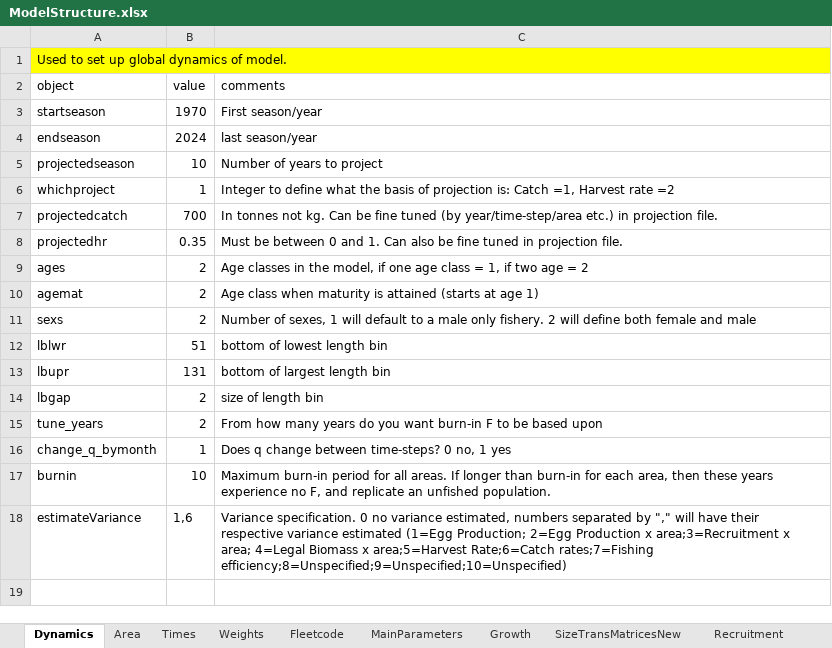
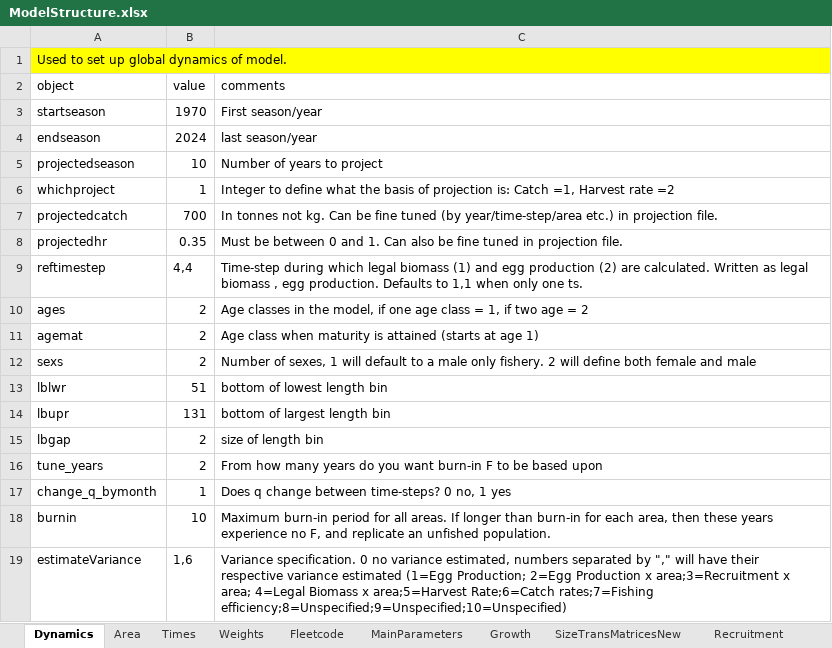
Before and after one commit to sdelestang/IMuLT, an Excel workbook: inst/extdata/ModelStructure.xlsx, sheet Dynamics, drawn as a sheet; values as stored, in another font and other column widths than the file's, no borders; the diff names each change by its address in the sheet, - before the commit and + after, or states it on an @@ line.

Commit message:
Timi9ng of LB calculation added to excel

```diff
--- a/inst/extdata/ModelStructure.xlsx (sheet Dynamics)
+++ b/inst/extdata/ModelStructure.xlsx (sheet Dynamics)
+row 9: reftimestep | 4,4 | Time-step during which legal biomass (1) and egg production (2) are calculated. Written as legal biomass , egg production. Defaults to 1,1 when only one ts.
```
Also changed, not shown: 1 other file.
